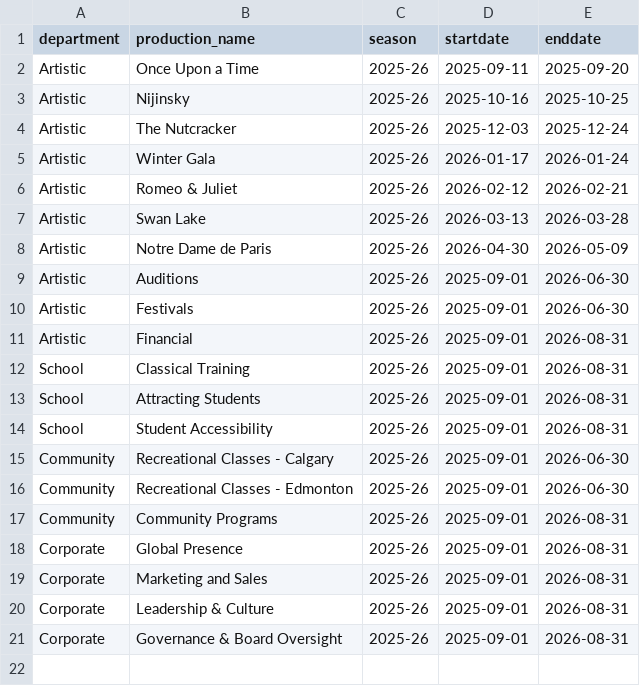
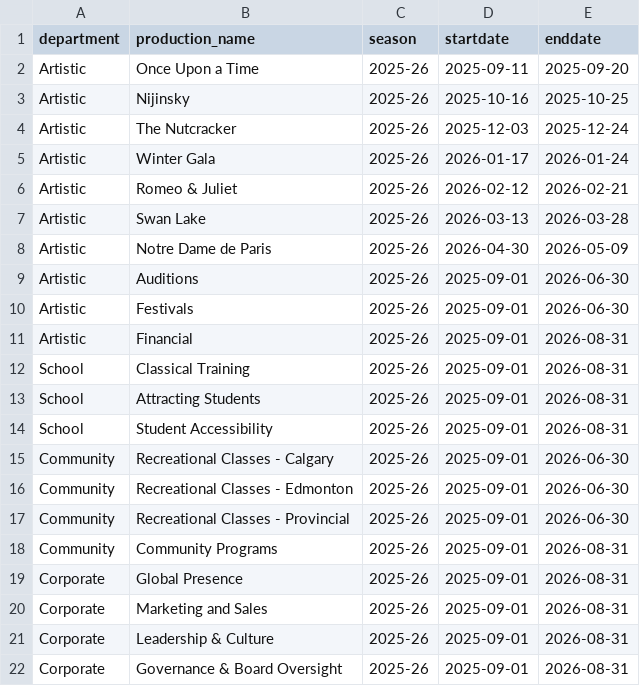
Before and after one commit to chrisrobingeorge-ai/scorecard, a CSV file: data/productions.csv, drawn as a sheet.

Commit message:
Add Provincial Recreational Classes entry

```diff
--- a/data/productions.csv
+++ b/data/productions.csv
@@ -16,2 +16,3 @@ Community,Recreational Classes - Calgary,2025-26,2025-09-01,2026-06-30
 Community,Recreational Classes - Edmonton,2025-26,2025-09-01,2026-06-30
+Community,Recreational Classes - Provincial,2025-26,2025-09-01,2026-06-30
 Community,Community Programs,2025-26,2025-09-01,2026-08-31
```
